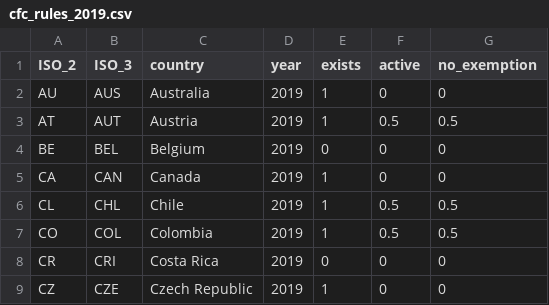
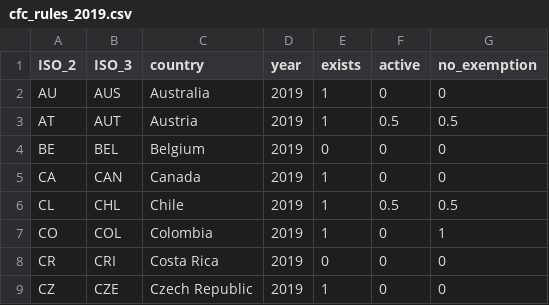
Before and after one commit to TaxFoundation/international-tax-competitiveness-index, a CSV file: source_data/cfc_rules_2019.csv, drawn as a sheet; only a part is shown.

Commit message:
cfc_rules: Colombia fix
Fix from 2019 on

```diff
--- a/source_data/cfc_rules_2019.csv
+++ b/source_data/cfc_rules_2019.csv
@@ -6,3 +6,3 @@ CA,CAN,Canada,2019,1,0,0
 CL,CHL,Chile,2019,1,0.5,0.5
-CO,COL,Colombia,2019,1,0.5,0.5
+CO,COL,Colombia,2019,1,0,1
 CR,CRI,Costa Rica,2019,0,0,0
```
Also changed, not shown: source_data/cfc_rules_2020.csv, source_data/cfc_rules_2021.csv, 3 other files.
